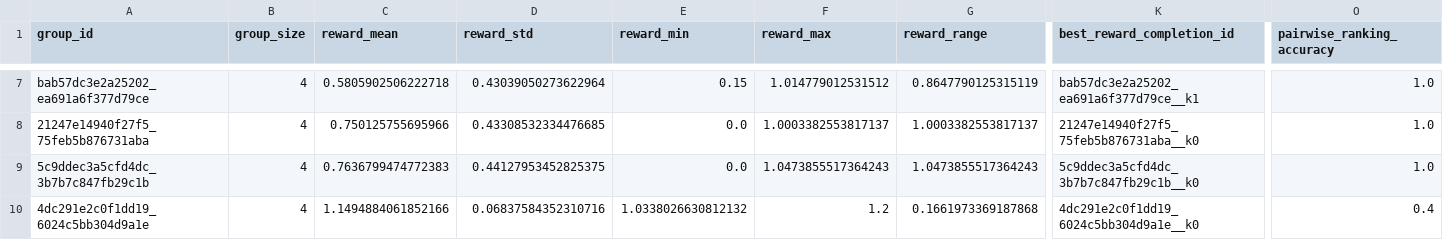
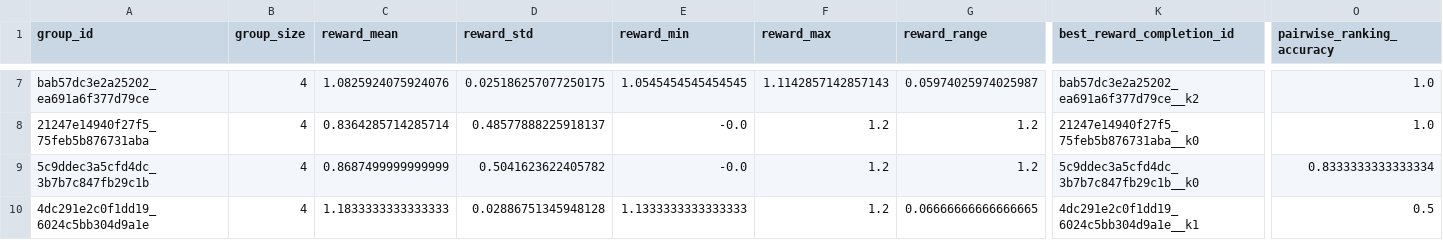
Before and after one commit to Alex-ZhouZiheng/CheckEval-guided-Fine-tuning, a CSV file: results/reward_audit/smoke_test/group_metrics.csv, drawn as a sheet; only a part is shown, gaps mark what is left out; the diff covers the shown part only; the diff names each change by its address in the sheet, - before the commit and + after, or states it on an @@ line.

Commit message:
update run reward

```diff
--- a/results/reward_audit/smoke_test/group_metrics.csv
+++ b/results/reward_audit/smoke_test/group_metrics.csv
-C7 (reward_mean): 0.5805902506222718
+C7 (reward_mean): 1.0825924075924076
-D7 (reward_std): 0.43039050273622964
+D7 (reward_std): 0.025186257077250175
-E7 (reward_min): 0.15
+E7 (reward_min): 1.0545454545454545
-F7 (reward_max): 1.014779012531512
+F7 (reward_max): 1.1142857142857143
-G7 (reward_range): 0.8647790125315119
+G7 (reward_range): 0.05974025974025987
-K7 (best_reward_completion_id): bab57dc3e2a25202_ea691a6f377d79ce__k1
+K7 (best_reward_completion_id): bab57dc3e2a25202_ea691a6f377d79ce__k2
-C8 (reward_mean): 0.750125755695966
+C8 (reward_mean): 0.8364285714285714
-D8 (reward_std): 0.43308532334476685
+D8 (reward_std): 0.48577888225918137
-E8:E9 (reward_min): 0.0
+E8:E9 (reward_min): -0.0
-F8 (reward_max): 1.0003382553817137
+F8 (reward_max): 1.2
-G8 (reward_range): 1.0003382553817137
+G8 (reward_range): 1.2
-C9 (reward_mean): 0.7636799474772383
+C9 (reward_mean): 0.8687499999999999
-D9 (reward_std): 0.44127953452825375
+D9 (reward_std): 0.5041623622405782
-F9 (reward_max): 1.0473855517364243
+F9 (reward_max): 1.2
-G9 (reward_range): 1.0473855517364243
+G9 (reward_range): 1.2
-O9 (pairwise_ranking_accuracy): 1.0
+O9 (pairwise_ranking_accuracy): 0.8333333333333334
-C10 (reward_mean): 1.1494884061852166
+C10 (reward_mean): 1.1833333333333333
-D10 (reward_std): 0.06837584352310716
+D10 (reward_std): 0.02886751345948128
-E10 (reward_min): 1.0338026630812132
+E10 (reward_min): 1.1333333333333333
-G10 (reward_range): 0.1661973369187868
+G10 (reward_range): 0.06666666666666665
-K10 (best_reward_completion_id): 4dc291e2c0f1dd19_6024c5bb304d9a1e__k0
+K10 (best_reward_completion_id): 4dc291e2c0f1dd19_6024c5bb304d9a1e__k1
-O10 (pairwise_ranking_accuracy): 0.4
+O10 (pairwise_ranking_accuracy): 0.5
```
Also changed, not shown: 113 edited cells elsewhere in this file, 9 other files.
